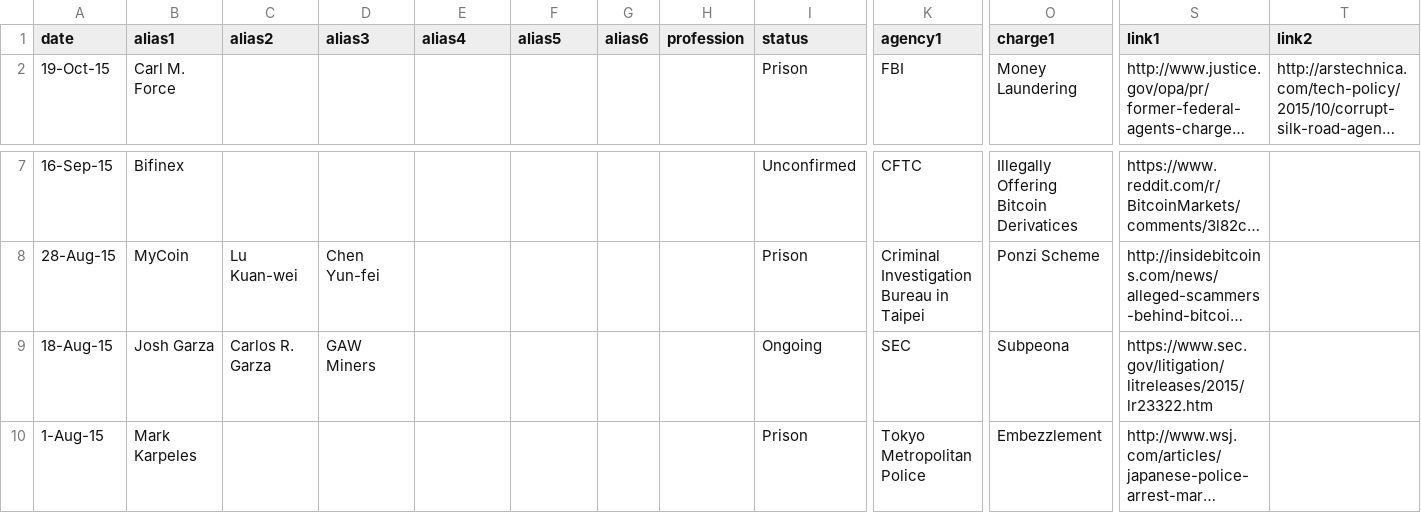
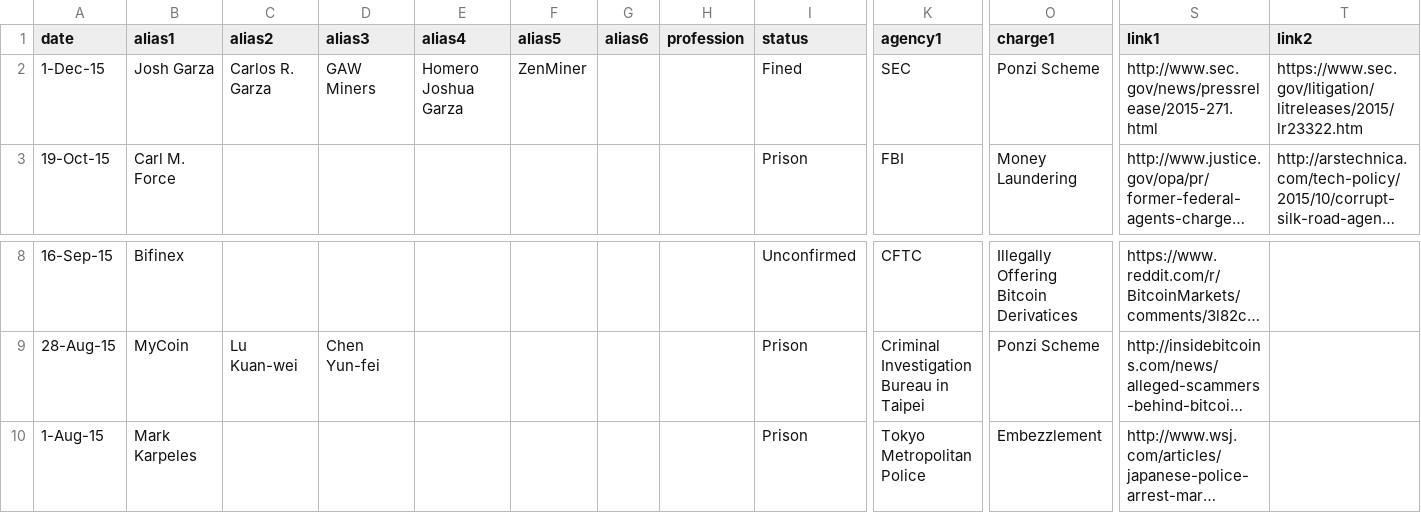
Before and after one commit to coinprison/site, a CSV file: data/main.csv, drawn as a sheet; only a part is shown, gaps mark what is left out; long unchanged cells end in …; removed rows and columns are numbered as before the commit, all else as after; rows hold the shown columns only; the diff names each change by its address in the sheet, - before the commit and + after, or states it on an @@ line.

Commit message:
garza

```diff
--- a/data/main.csv
+++ b/data/main.csv
+row 2: 1-Dec-15 | Josh Garza | Carlos R. Garza | GAW Miners | Homero Joshua Garza | ZenMiner |  |  | Fined | SEC | Ponzi Scheme | http://www.sec.gov/news/pressrelease/2015-271.html | https://www.sec.gov/litigation/litreleases/2015/lr23322.htm
-row 9: 18-Aug-15 | Josh Garza | Carlos R. Garza | GAW Miners |  |  |  |  | Ongoing | SEC | Subpeona | https://www.sec.gov/litigation/litreleases/2015/lr23322.htm
```
Also changed, not shown: 2 other files.
